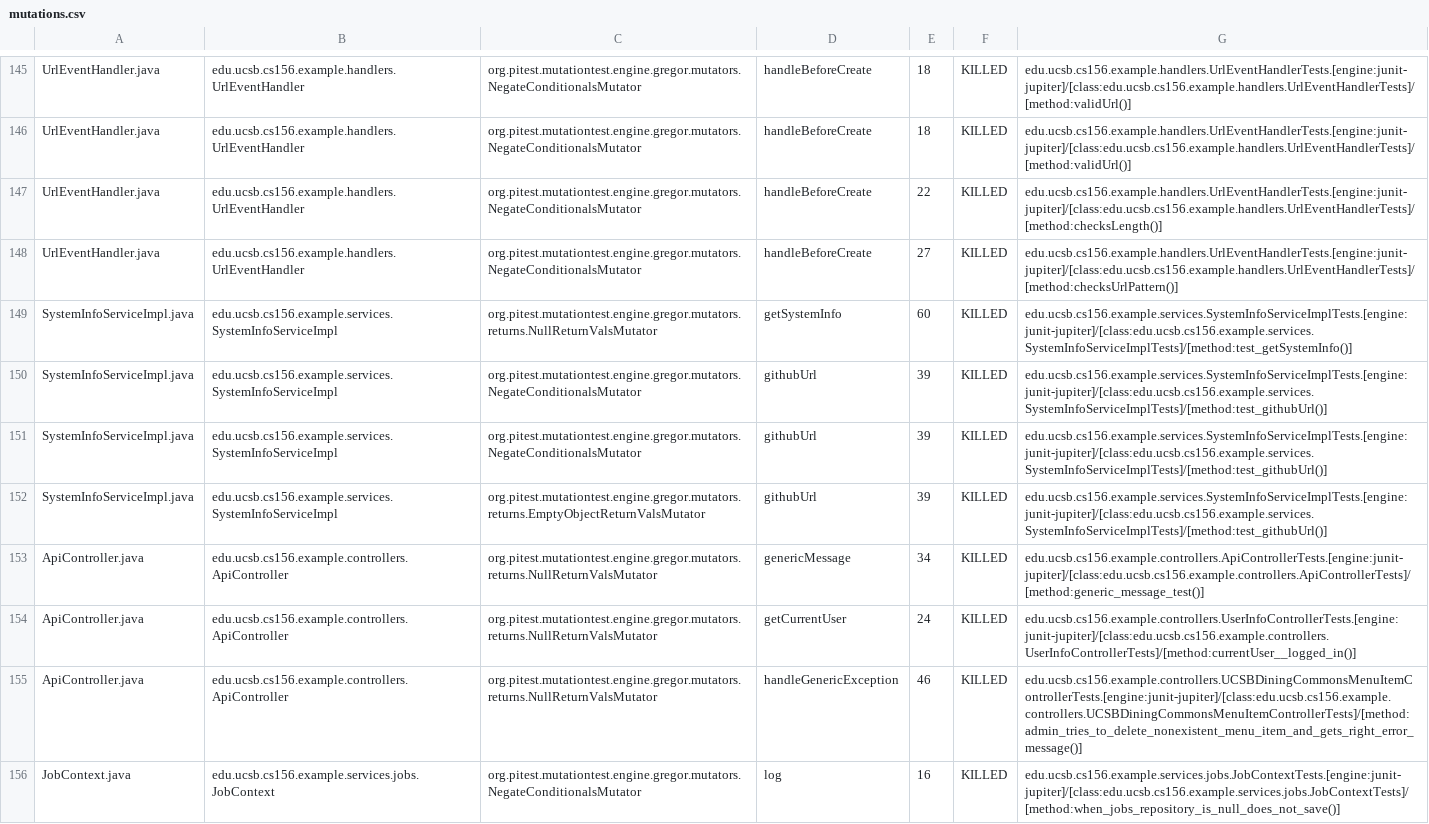
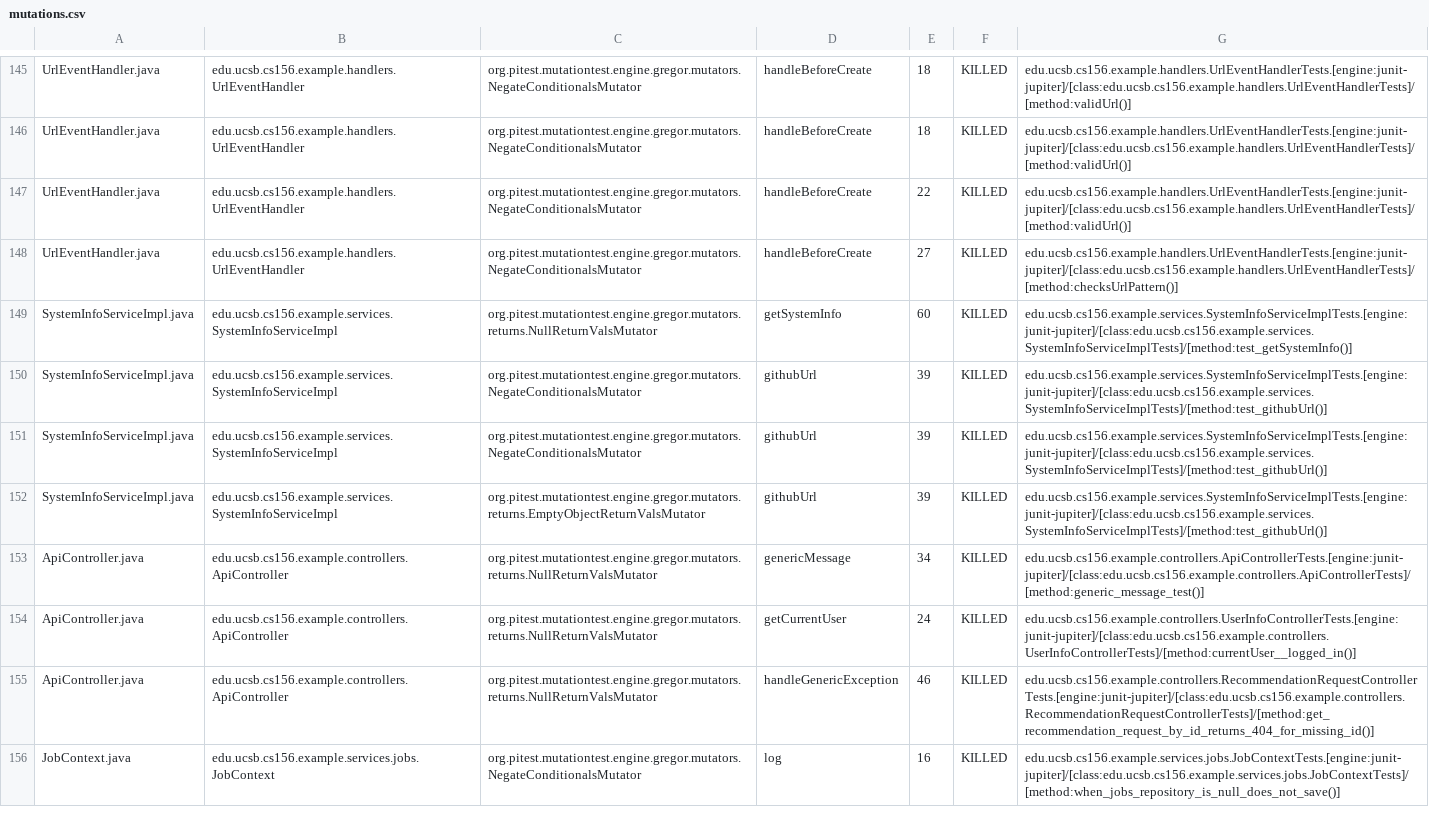
Before and after one commit to ucsb-cs156-s26/team02-s26-12, a CSV file: prs/100/pitest/mutations.csv, drawn as a sheet; only a part is shown, gaps mark what is left out.

Commit message:
Deploying to gh-pages from @ ucsb-cs156-s26/team02-s26-12@61ec0dfdaa10438d83556284f34cb1289c83445d 🚀

```diff
--- a/prs/100/pitest/mutations.csv
+++ b/prs/100/pitest/mutations.csv
@@ -146,3 +146,3 @@ UrlEventHandler.java,edu.ucsb.cs156.example.handlers.UrlEventHandler,org.pitest.
 UrlEventHandler.java,edu.ucsb.cs156.example.handlers.UrlEventHandler,org.pitest.mutationtest.engine.gregor.mutators.NegateConditionalsMutator,handleBeforeCreate,18,KILLED,edu.ucsb.cs156.example.handlers.UrlEventHandlerTests.[engine:junit-jupiter]/[class:edu.ucsb.cs156.example.handlers.UrlEventHandlerTests]/[method:validUrl()]
-UrlEventHandler.java,edu.ucsb.cs156.example.handlers.UrlEventHandler,org.pitest.mutationtest.engine.gregor.mutators.NegateConditionalsMutator,handleBeforeCreate,22,KILLED,edu.ucsb.cs156.example.handlers.UrlEventHandlerTests.[engine:junit-jupiter]/[class:edu.ucsb.cs156.example.handlers.UrlEventHandlerTests]/[method:checksLength()]
+UrlEventHandler.java,edu.ucsb.cs156.example.handlers.UrlEventHandler,org.pitest.mutationtest.engine.gregor.mutators.NegateConditionalsMutator,handleBeforeCreate,22,KILLED,edu.ucsb.cs156.example.handlers.UrlEventHandlerTests.[engine:junit-jupiter]/[class:edu.ucsb.cs156.example.handlers.UrlEventHandlerTests]/[method:validUrl()]
 UrlEventHandler.java,edu.ucsb.cs156.example.handlers.UrlEventHandler,org.pitest.mutationtest.engine.gregor.mutators.NegateConditionalsMutator,handleBeforeCreate,27,KILLED,edu.ucsb.cs156.example.handlers.UrlEventHandlerTests.[engine:junit-jupiter]/[class:edu.ucsb.cs156.example.handlers.UrlEventHandlerTests]/[method:checksUrlPattern()]
@@ -154,3 +154,3 @@ ApiController.java,edu.ucsb.cs156.example.controllers.ApiController,org.pitest.m
 ApiController.java,edu.ucsb.cs156.example.controllers.ApiController,org.pitest.mutationtest.engine.gregor.mutators.returns.NullReturnValsMutator,getCurrentUser,24,KILLED,edu.ucsb.cs156.example.controllers.UserInfoControllerTests.[engine:junit-jupiter]/[class:edu.ucsb.cs156.example.controllers.UserInfoControllerTests]/[method:currentUser__logged_in()]
-ApiController.java,edu.ucsb.cs156.example.controllers.ApiController,org.pitest.mutationtest.engine.gregor.mutators.returns.NullReturnValsMutator,handleGenericException,46,KILLED,edu.ucsb.cs156.example.controllers.UCSBDiningCommonsMenuItemControllerTests.[engine:junit-jupiter]/[class:edu.ucsb.cs156.example.controllers.UCSBDiningCommonsMenuItemControllerTests]/[method:admin_tries_to_delete_nonexistent_menu_item_and_gets_right_error_message()]
+ApiController.java,edu.ucsb.cs156.example.controllers.ApiController,org.pitest.mutationtest.engine.gregor.mutators.returns.NullReturnValsMutator,handleGenericException,46,KILLED,edu.ucsb.cs156.example.controllers.RecommendationRequestControllerTests.[engine:junit-jupiter]/[class:edu.ucsb.cs156.example.controllers.RecommendationRequestControllerTests]/[method:get_recommendation_request_by_id_returns_404_for_missing_id()]
 JobContext.java,edu.ucsb.cs156.example.services.jobs.JobContext,org.pitest.mutationtest.engine.gregor.mutators.NegateConditionalsMutator,log,16,KILLED,edu.ucsb.cs156.example.services.jobs.JobContextTests.[engine:junit-jupiter]/[class:edu.ucsb.cs156.example.services.jobs.JobContextTests]/[method:when_jobs_repository_is_null_does_not_save()]
```
Also changed, not shown: 20 other files.
